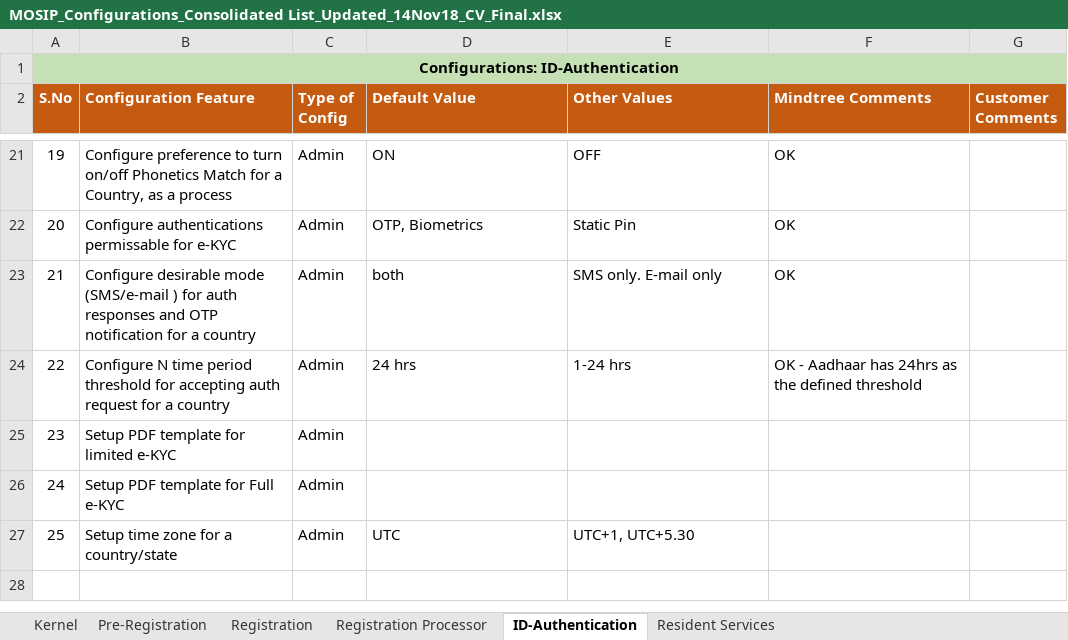
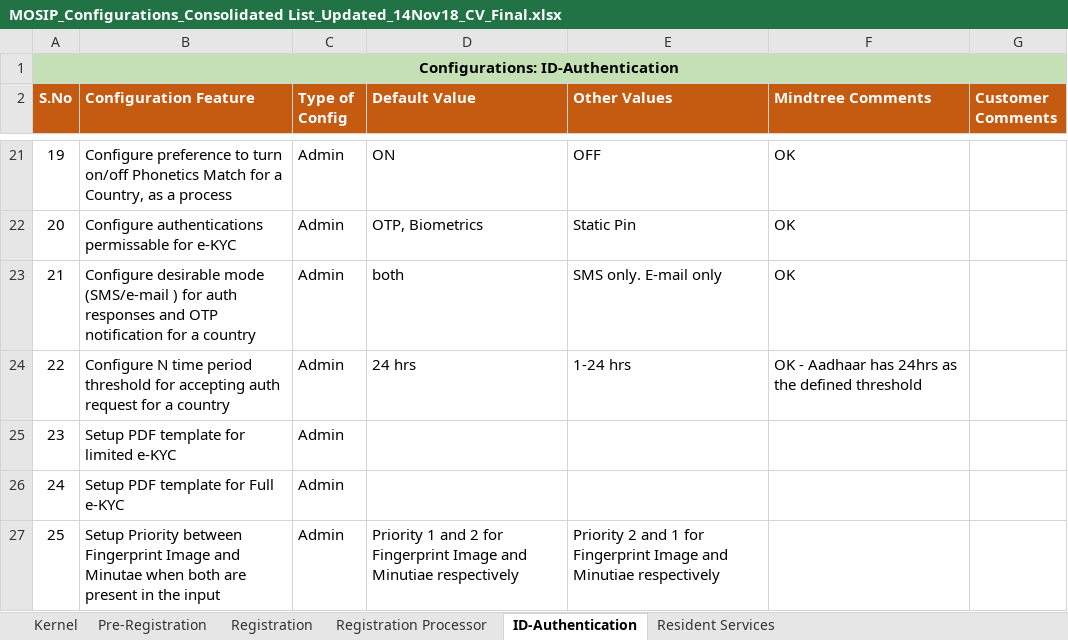
Before and after one commit to mosip/packet-manager, an Excel workbook: requirements/MOSIP_Configurations_Consolidated List_Updated_14Nov18_CV_Final.xlsx, sheet ID-Authentication, drawn as a sheet; only a part is shown, gaps mark what is left out; values as stored, in another font and other column widths than the file's, no borders; the diff names each change by its address in the sheet, - before the commit and + after, or states it on an @@ line.

Commit message:
Updated Congigs based on review comments on Sprint6 from client
Former-commit-id: e3b949774d6028f74b390763ffca07867a9d5659
Former-commit-id: 9d2ff0b946577e0e2812e6979e6ce3feb51f3e20
Former-commit-id: 2acc3a2fa768b4290d71edb40ebed4797bcf70e6

```diff
--- a/requirements/MOSIP_Configurations_Consolidated List_Updated_14Nov18_CV_Final.xlsx (sheet ID-Authentication)
+++ b/requirements/MOSIP_Configurations_Consolidated List_Updated_14Nov18_CV_Final.xlsx (sheet ID-Authentication)
-B27 (Configuration Feature): Setup time zone for a country/state
+B27 (Configuration Feature): Setup Priority between Fingerprint Image and Minutae when both are present in the input
-D27 (Default Value): UTC
+D27 (Default Value): Priority 1 and 2 for Fingerprint Image and Minutiae respectively
-E27 (Other Values): UTC+1, UTC+5.30
+E27 (Other Values): Priority 2 and 1 for Fingerprint Image and Minutiae respectively
```
